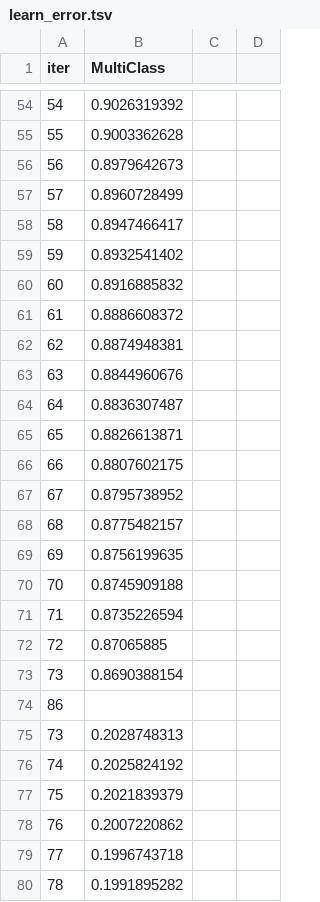
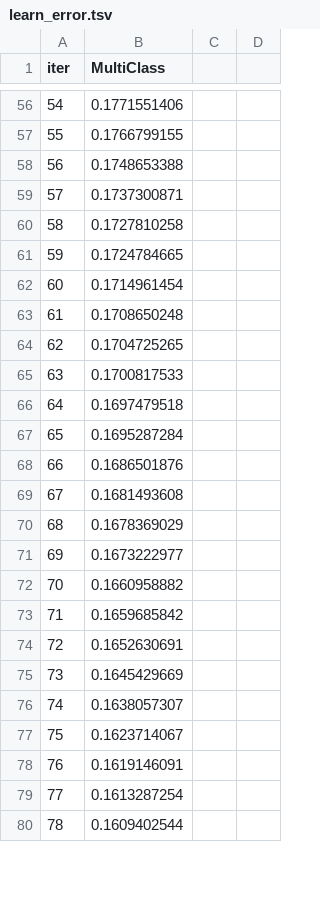
Before and after one commit to emmaro/Caggle, a TSV file: catboost_info/learn_error.tsv, drawn as a sheet; only a part is shown, gaps mark what is left out; the diff covers the shown part only.

```diff
--- a/catboost_info/learn_error.tsv
+++ b/catboost_info/learn_error.tsv
@@ -54,27 +56,25 @@ iter	MultiClass
-54	0.9026319392
-55	0.9003362628
-56	0.8979642673
-57	0.8960728499
-58	0.8947466417
-59	0.8932541402
-60	0.8916885832
-61	0.8886608372
-62	0.8874948381
-63	0.8844960676
-64	0.8836307487
-65	0.8826613871
-66	0.8807602175
-67	0.8795738952
-68	0.8775482157
-69	0.8756199635
-70	0.8745909188
-71	0.8735226594
-72	0.87065885
-73	0.8690388154
-86
-73	0.2028748313
-74	0.2025824192
-75	0.2021839379
-76	0.2007220862
-77	0.1996743718
-78	0.1991895282
+54	0.1771551406
+55	0.1766799155
+56	0.1748653388
+57	0.1737300871
+58	0.1727810258
+59	0.1724784665
+60	0.1714961454
+61	0.1708650248
+62	0.1704725265
+63	0.1700817533
+64	0.1697479518
+65	0.1695287284
+66	0.1686501876
+67	0.1681493608
+68	0.1678369029
+69	0.1673222977
+70	0.1660958882
+71	0.1659685842
+72	0.1652630691
+73	0.1645429669
+74	0.1638057307
+75	0.1623714067
+76	0.1619146091
+77	0.1613287254
+78	0.1609402544
```
Also changed, not shown: 2 added rows and 75 edited cells elsewhere in this file, 5 other files.
